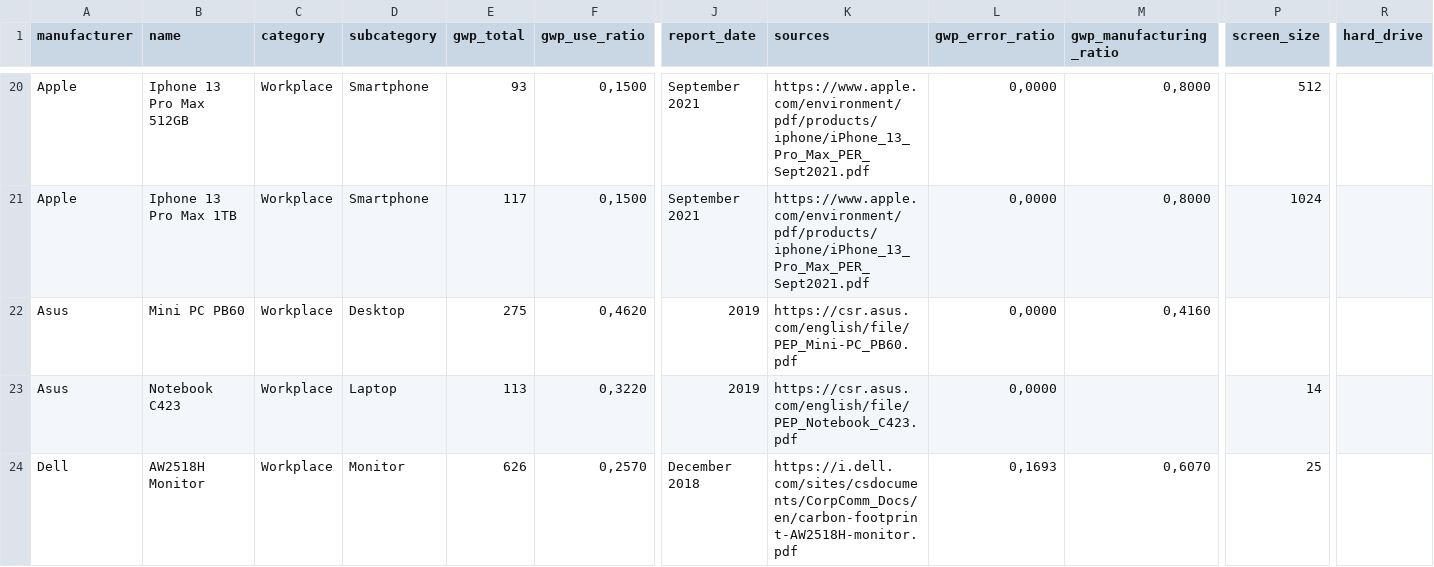
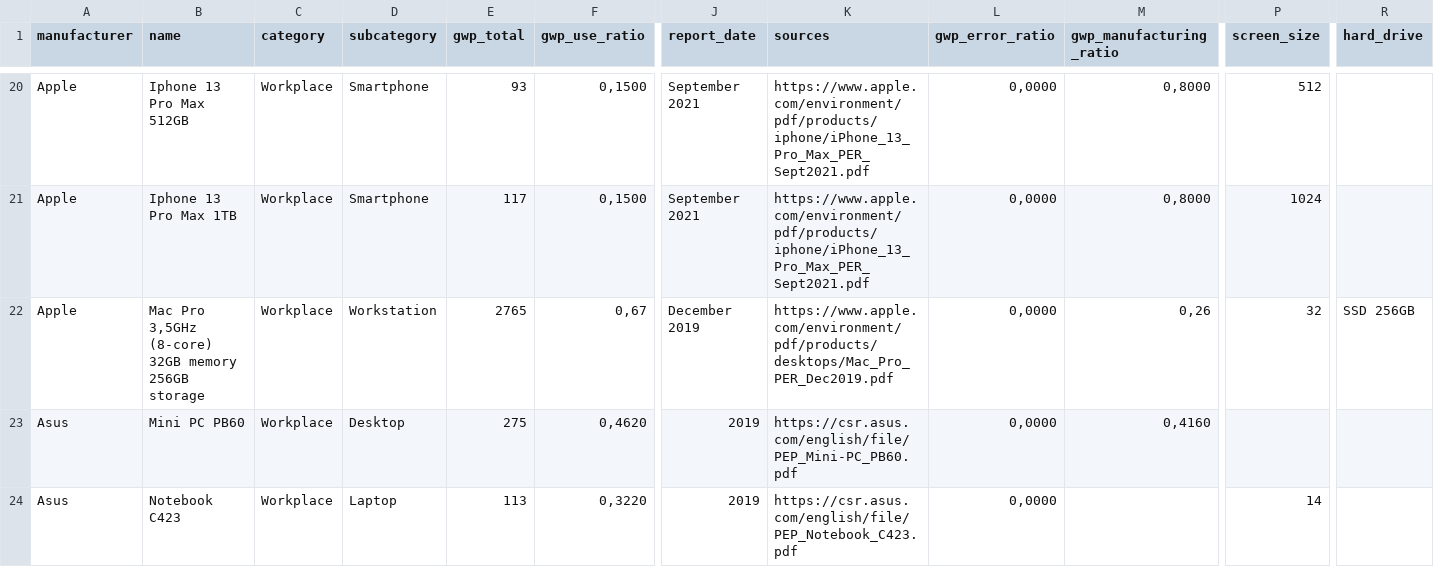
Before and after one commit to Boavizta/environmental-footprint-data, a CSV file: boavizta-data-fr.csv, drawn as a sheet; only a part is shown, gaps mark what is left out; the shorter side is filled out with more unchanged rows; rows hold the shown columns only; the diff names each change by its address in the sheet, - before the commit and + after, or states it on an @@ line.

```diff
--- a/boavizta-data-fr.csv
+++ b/boavizta-data-fr.csv
+row 22: Apple | Mac Pro 3,5GHz (8-core) 32GB memory 256GB storage | Workplace | Workstation | 2765 | 0,67 | December 2019 | https://www.apple.com/environment/pdf/products/desktops/Mac_Pro_PER_Dec2019.pdf | 0,0000 | 0,26 | 32 | SSD 256GB
```
Also changed, not shown: boavizta-data-us.csv.
